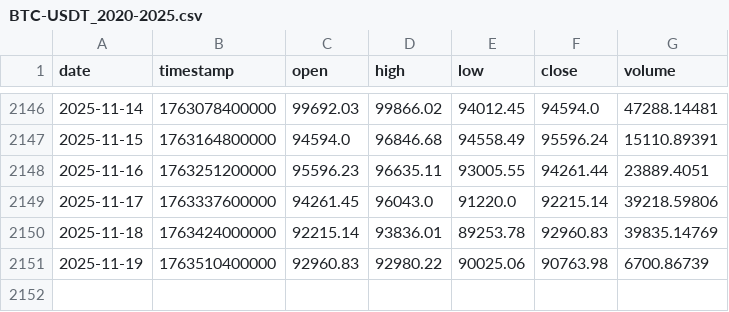
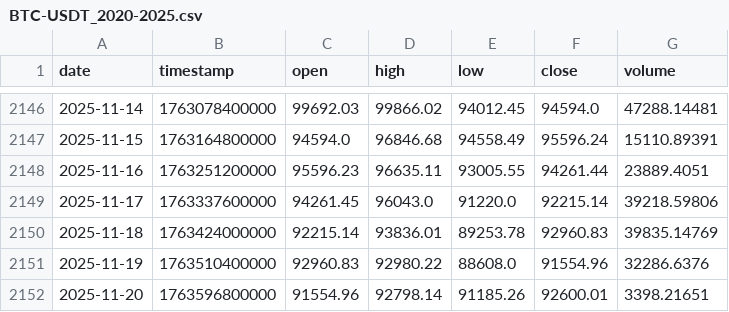
Before and after one commit to Hibra999/TT, a CSV file: data/tokens/BTC-USDT_2020-2025.csv, drawn as a sheet; only a part is shown, gaps mark what is left out.

```diff
--- a/data/tokens/BTC-USDT_2020-2025.csv
+++ b/data/tokens/BTC-USDT_2020-2025.csv
@@ -2150,2 +2150,3 @@ date,timestamp,open,high,low,close,volume
 2025-11-18,1763424000000,92215.14,93836.01,89253.78,92960.83,39835.14769
-2025-11-19,1763510400000,92960.83,92980.22,90025.06,90763.98,6700.86739
+2025-11-19,1763510400000,92960.83,92980.22,88608.0,91554.96,32286.6376
+2025-11-20,1763596800000,91554.96,92798.14,91185.26,92600.01,3398.21651
```
Also changed, not shown: data/tokens/AAPL_2020-2025.csv, data/tokens/CBOE_2020-2025.csv, 5 other files.
